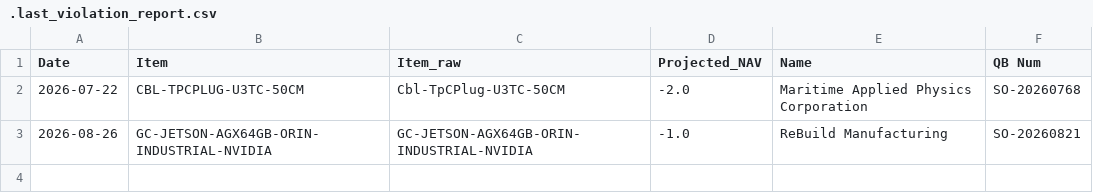
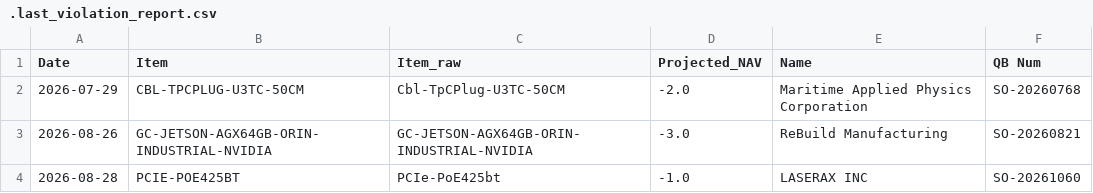
Before and after one commit to playoung2818/MRP_System, a CSV file: ERP_System 3.0/reports/.last_violation_report.csv, drawn as a sheet.

```diff
--- a/ERP_System 3.0/reports/.last_violation_report.csv
+++ b/ERP_System 3.0/reports/.last_violation_report.csv
@@ -1,3 +1,4 @@
 Date,Item,Item_raw,Projected_NAV,Name,QB Num
-2026-07-22,CBL-TPCPLUG-U3TC-50CM,Cbl-TpCPlug-U3TC-50CM,-2.0,Maritime Applied Physics Corporation,SO-20260768
-2026-08-26,GC-JETSON-AGX64GB-ORIN-INDUSTRIAL-NVIDIA,GC-JETSON-AGX64GB-ORIN-INDUSTRIAL-NVIDIA,-1.0,ReBuild Manufacturing,SO-20260821
+2026-07-29,CBL-TPCPLUG-U3TC-50CM,Cbl-TpCPlug-U3TC-50CM,-2.0,Maritime Applied Physics Corporation,SO-20260768
+2026-08-26,GC-JETSON-AGX64GB-ORIN-INDUSTRIAL-NVIDIA,GC-JETSON-AGX64GB-ORIN-INDUSTRIAL-NVIDIA,-3.0,ReBuild Manufacturing,SO-20260821
+2026-08-28,PCIE-POE425BT,PCIe-PoE425bt,-1.0,LASERAX INC,SO-20261060
```
Also changed, not shown: 3 other files.
